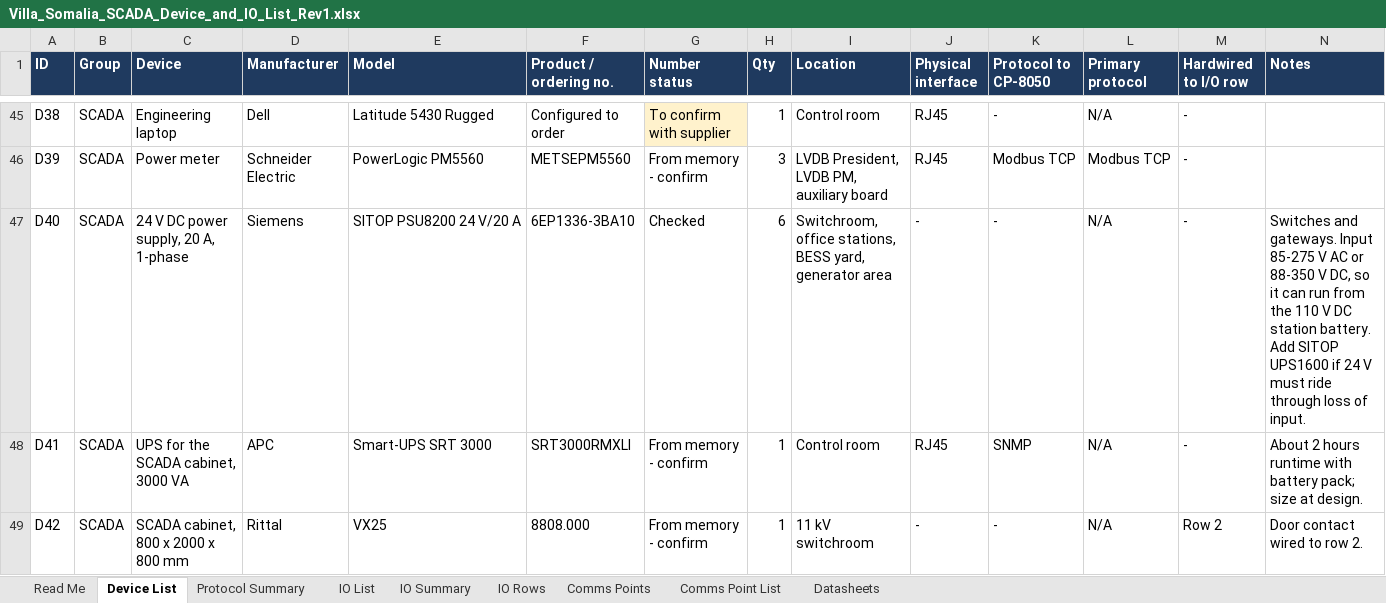
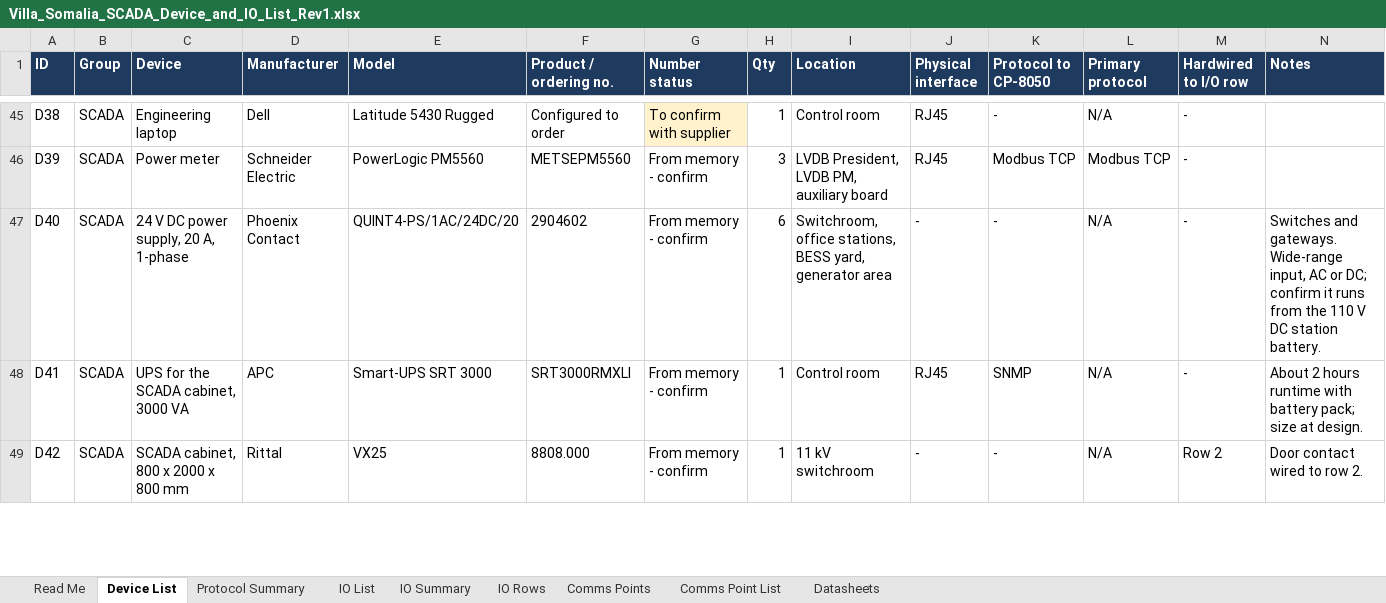
Before and after one commit to Elisha-F/Scada_project, an Excel workbook: docs/Submission_Rev1/Villa_Somalia_SCADA_Device_and_IO_List_Rev1.xlsx, sheet Device List, drawn as a sheet; only a part is shown, gaps mark what is left out; values as stored, in another font and other column widths than the file's, no borders; the diff names each change by its address in the sheet, - before the commit and + after, or states it on an @@ line.

```diff
--- a/docs/Submission_Rev1/Villa_Somalia_SCADA_Device_and_IO_List_Rev1.xlsx (sheet Device List)
+++ b/docs/Submission_Rev1/Villa_Somalia_SCADA_Device_and_IO_List_Rev1.xlsx (sheet Device List)
-D47 (Manufacturer): Siemens
+D47 (Manufacturer): Phoenix Contact
-E47 (Model): SITOP PSU8200 24 V/20 A
+E47 (Model): QUINT4-PS/1AC/24DC/20
-F47 (Product / ordering no.): 6EP1336-3BA10
+F47 (Product / ordering no.): 2904602
-G47 (Number status): Checked
+G47 (Number status): From memory - confirm
-N47 (Notes): …and gateways. Input 85-275 V AC or 88-350 V DC, so it can run from the 110 V DC station battery. Add SITOP UPS1600 if 24 V must ride through loss of input.
+N47 (Notes): …and gateways. Wide-range input, AC or DC; confirm it runs from the 110 V DC station battery.
```
Also changed, not shown: sheet Datasheets, docs/Submission_Rev1/Villa_Somalia_SCADA_Bill_of_Material_Rev1.xlsx, 15 other files.
